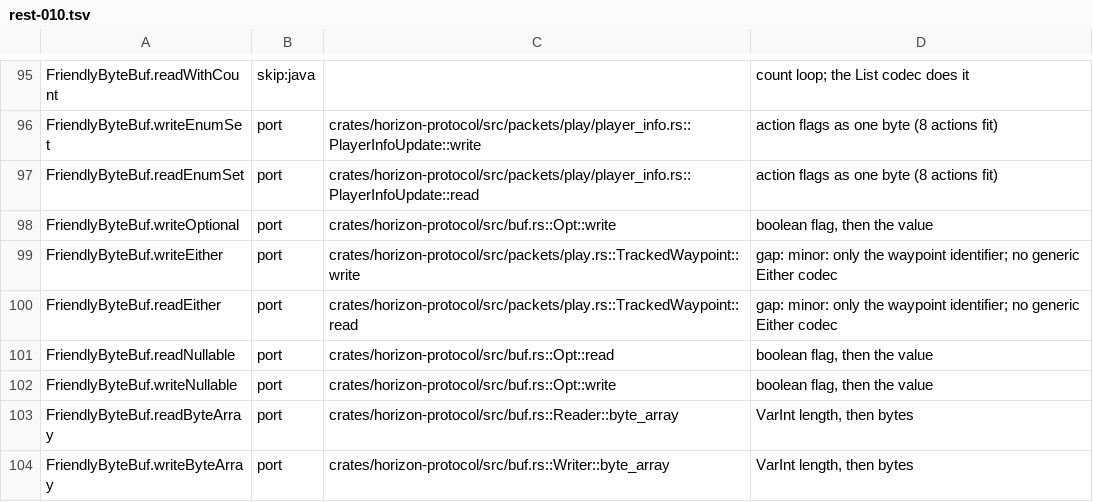
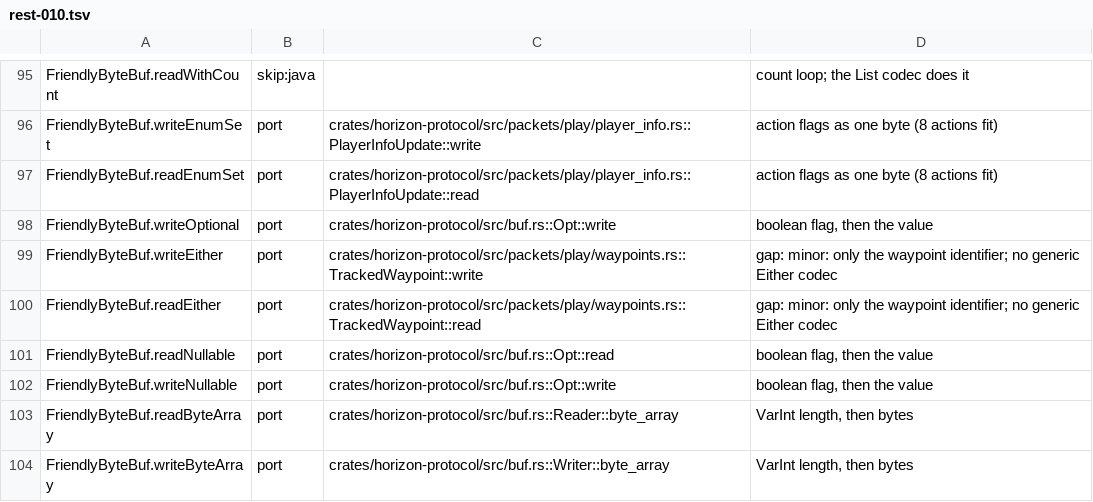
Before and after one commit to 0CYBER/horizon-free, a TSV file: tools/port_map/rest-010.tsv, drawn as a sheet; only a part is shown, gaps mark what is left out.

Commit message:
tooling(protocol): move the tracked waypoint packet out of play.rs into play/waypoints.rs (#18280)
Co-authored-by: fluxxy33 <217227875+fluxxy33@users.noreply.github.com>

```diff
--- a/tools/port_map/rest-010.tsv
+++ b/tools/port_map/rest-010.tsv
@@ -98,4 +98,4 @@ FriendlyByteBuf.readEnumSet	port	crates/horizon-protocol/src/packets/play/player
 FriendlyByteBuf.writeOptional	port	crates/horizon-protocol/src/buf.rs::Opt::write	boolean flag, then the value
-FriendlyByteBuf.writeEither	port	crates/horizon-protocol/src/packets/play.rs::TrackedWaypoint::write	gap: minor: only the waypoint identifier; no generic Either codec
-FriendlyByteBuf.readEither	port	crates/horizon-protocol/src/packets/play.rs::TrackedWaypoint::read	gap: minor: only the waypoint identifier; no generic Either codec
+FriendlyByteBuf.writeEither	port	crates/horizon-protocol/src/packets/play/waypoints.rs::TrackedWaypoint::write	gap: minor: only the waypoint identifier; no generic Either codec
+FriendlyByteBuf.readEither	port	crates/horizon-protocol/src/packets/play/waypoints.rs::TrackedWaypoint::read	gap: minor: only the waypoint identifier; no generic Either codec
 FriendlyByteBuf.readNullable	port	crates/horizon-protocol/src/buf.rs::Opt::read	boolean flag, then the value
```
Also changed, not shown: tools/port_map/game2-024.tsv, tools/port_map/rest-025.tsv, 5 other files.
